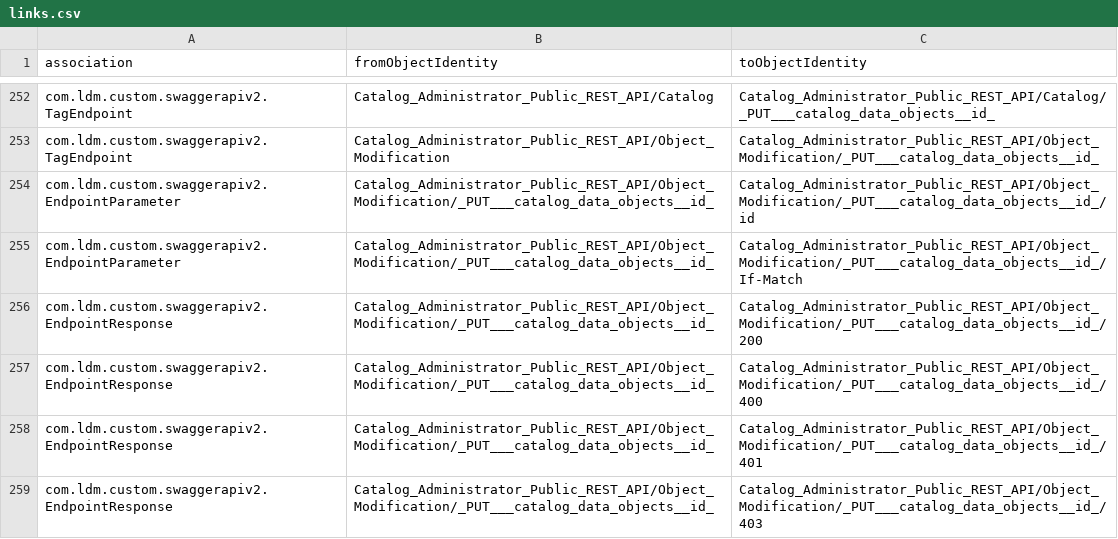
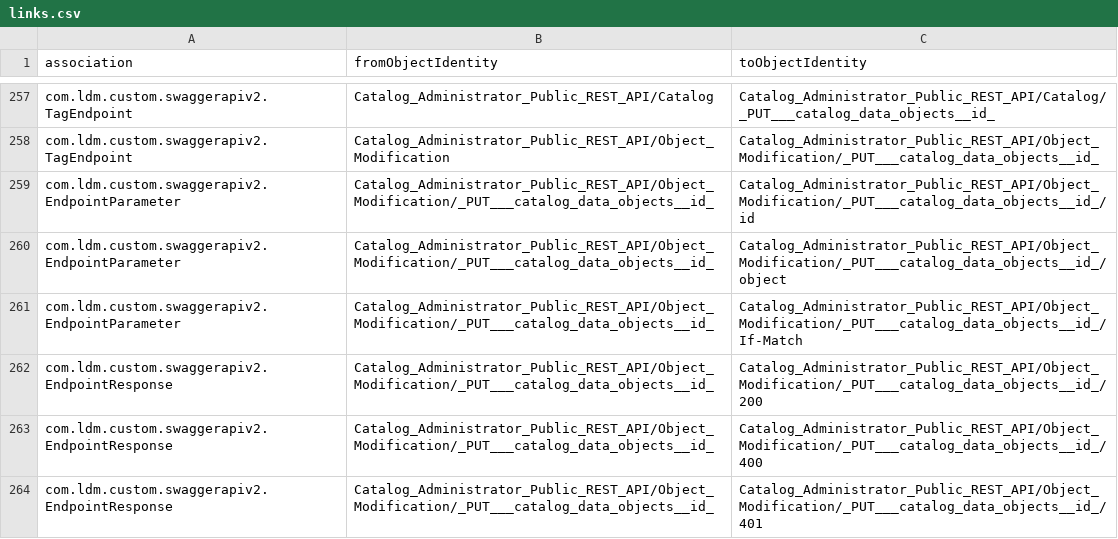
Before and after one commit to Informatica-EIC/Custom-Scanners, a CSV file: Swagger-Spec-Scanner/sample/Informatica/CatalogAdminAPI/output/links.csv, drawn as a sheet; only a part is shown, gaps mark what is left out; the shorter side is filled out with more unchanged rows; the diff covers the shown part only; the diff names each change by its address in the sheet, - before the commit and + after, or states it on an @@ line.

Commit message:
updated for edc 10.22hf1+ using latest swagger parser lib and maven to build

```diff
--- a/Swagger-Spec-Scanner/sample/Informatica/CatalogAdminAPI/output/links.csv
+++ b/Swagger-Spec-Scanner/sample/Informatica/CatalogAdminAPI/output/links.csv
+row 260: com.ldm.custom.swaggerapiv2.EndpointParameter | Catalog_Administrator_Public_REST_API/Object_Modification/_PUT___catalog_data_objects__id_ | Catalog_Administrator_Public_REST_API/Object_Modification/_PUT___catalog_data_objects__id_/object
```
Also changed, not shown: 5 added rows elsewhere in this file, Swagger-Spec-Scanner/sample/Informatica/CatalogAdminAPI/output/objects-Parameters.csv, 27 other files.
